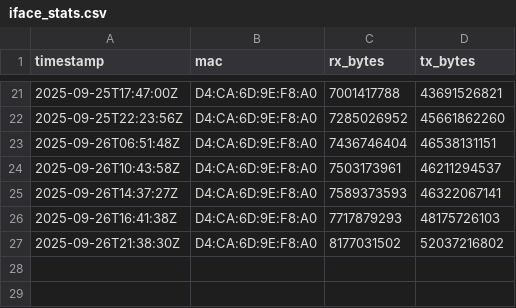
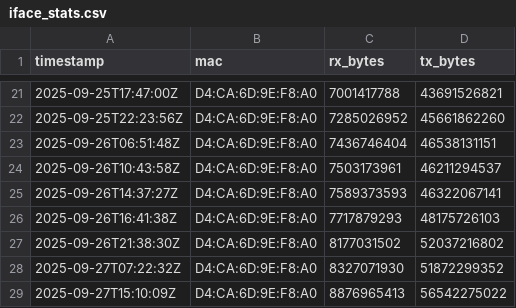
Before and after one commit to MarekCoderslab/Rx_Tx_2, a CSV file: iface_stats.csv, drawn as a sheet; only a part is shown, gaps mark what is left out; the diff names each change by its address in the sheet, - before the commit and + after, or states it on an @@ line.

```diff
--- a/iface_stats.csv
+++ b/iface_stats.csv
+row 28: 2025-09-27T07:22:32Z | D4:CA:6D:9E:F8:A0 | 8327071930 | 51872299352
+row 29: 2025-09-27T15:10:09Z | D4:CA:6D:9E:F8:A0 | 8876965413 | 56542275022
```
Also changed, not shown: rozdily_counter.csv.
